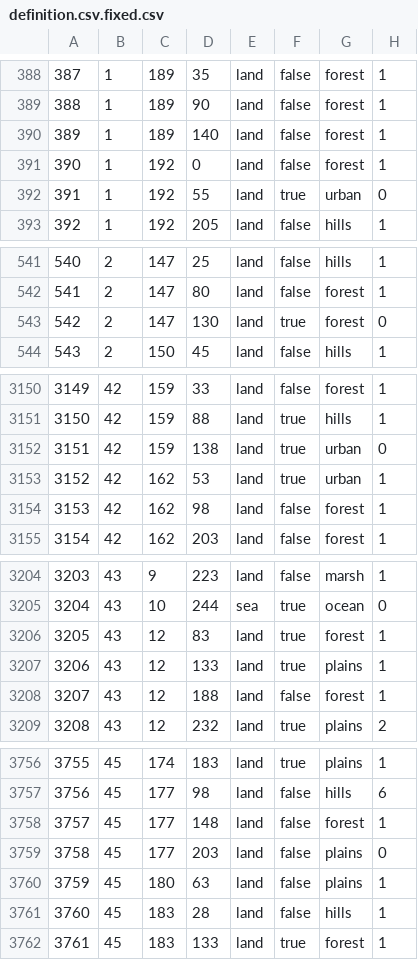
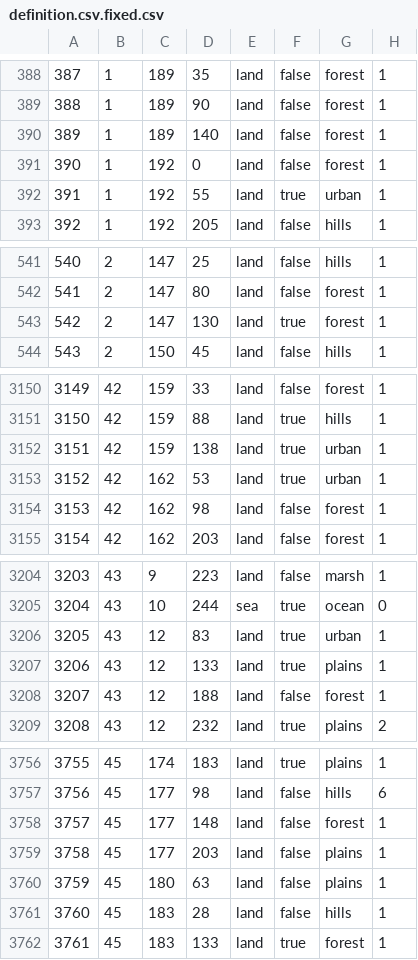
Before and after one commit to kevesdels/Rivers_Ov_Blood, a CSV file: rob-master/map/definition.csv.fixed.csv, drawn as a sheet; only a part is shown, gaps mark what is left out; the diff covers the shown part only.

```diff
--- a/rob-master/map/definition.csv.fixed.csv
+++ b/rob-master/map/definition.csv.fixed.csv
@@ -391,3 +391,3 @@
 390;1;192;0;land;false;forest;1
-391;1;192;55;land;true;urban;0
+391;1;192;55;land;true;urban;1
 392;1;192;205;land;false;hills;1
@@ -542,3 +542,3 @@
 541;2;147;80;land;false;forest;1
-542;2;147;130;land;true;forest;0
+542;2;147;130;land;true;forest;1
 543;2;150;45;land;false;hills;1
@@ -3151,3 +3151,3 @@
 3150;42;159;88;land;true;hills;1
-3151;42;159;138;land;true;urban;0
+3151;42;159;138;land;true;urban;1
 3152;42;162;53;land;true;urban;1
@@ -3205,3 +3205,3 @@
 3204;43;10;244;sea;true;ocean;0
-3205;43;12;83;land;true;forest;1
+3205;43;12;83;land;true;urban;1
 3206;43;12;133;land;true;plains;1
@@ -3758,3 +3758,3 @@
 3757;45;177;148;land;false;forest;1
-3758;45;177;203;land;false;plains;0
+3758;45;177;203;land;false;plains;1
 3759;45;180;63;land;false;plains;1
```
Also changed, not shown: 1 added row and 41 edited cells elsewhere in this file, 44 other files.
